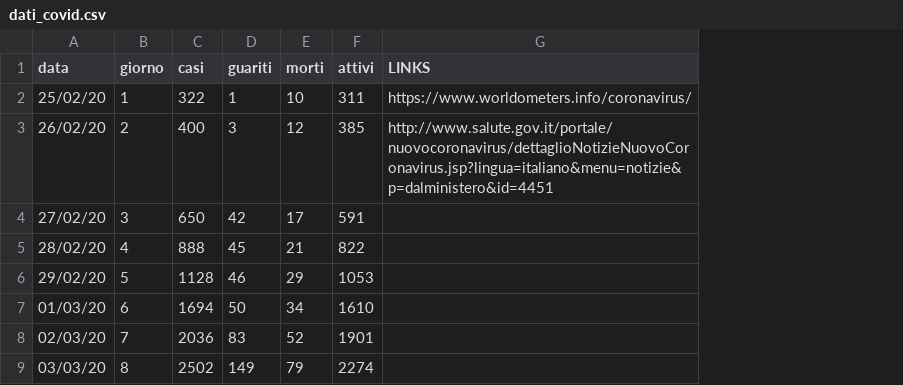
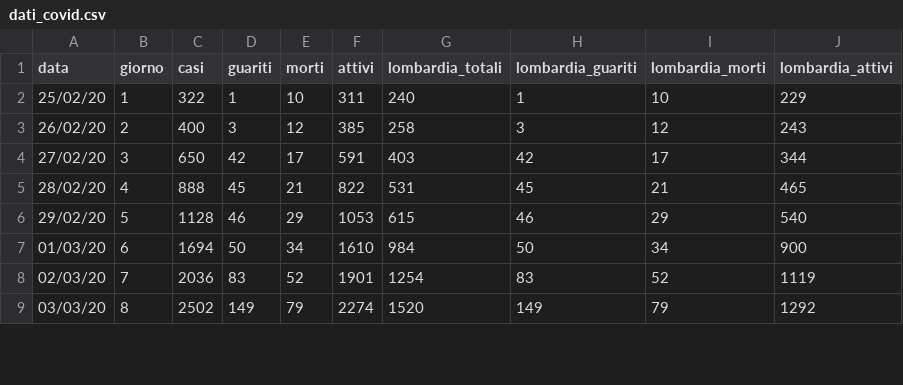
Before and after one commit to cipryyyy/COVID_PREDICTION, a CSV file: dati_covid.csv, drawn as a sheet; only a part is shown; removed rows and columns are numbered as before the commit, all else as after; the diff names each change by its address in the sheet, - before the commit and + after, or states it on an @@ line.

Commit message:
UPDATE

```diff
--- a/dati_covid.csv
+++ b/dati_covid.csv
-column G (LINKS), rows 2-3: https://www.worldometers.info/coronavirus/ | http://www.salute.gov.it/portale/nuovocoronavirus/dettaglioNotizieNuovoCoronavirus.jsp?lingua=italiano&menu=notizie&p=dalministero&id=4451
+column G (lombardia_totali), rows 2-9: 240 | 258 | 403 | 531 | 615 | 984 | 1254 | 1520
+column H (lombardia_guariti), rows 2-9: 1 | 3 | 42 | 45 | 46 | 50 | 83 | 149
+column I (lombardia_morti), rows 2-9: 10 | 12 | 17 | 21 | 29 | 34 | 52 | 79
+column J (lombardia_attivi), rows 2-9: 229 | 243 | 344 | 465 | 540 | 900 | 1119 | 1292
```
